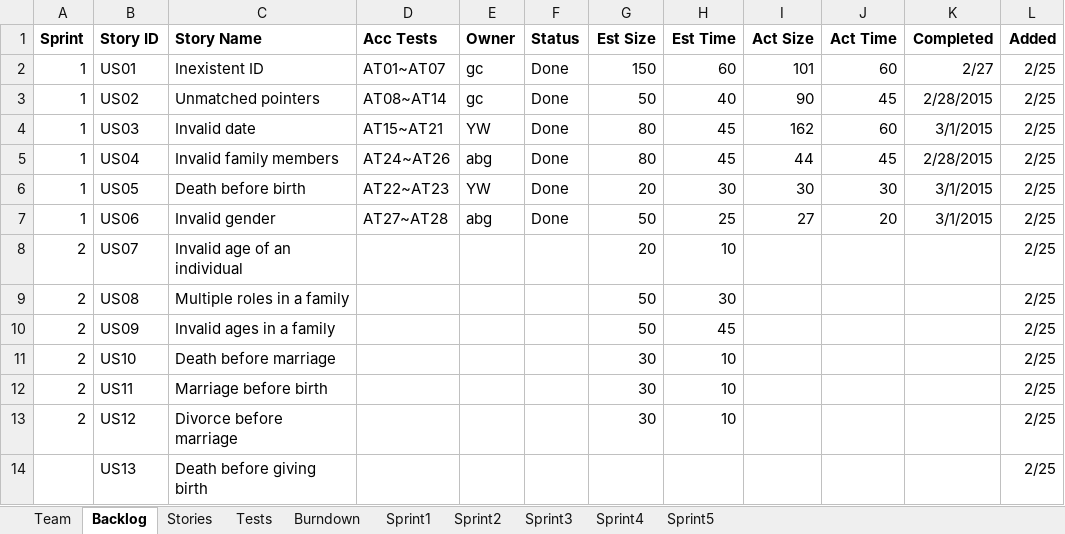
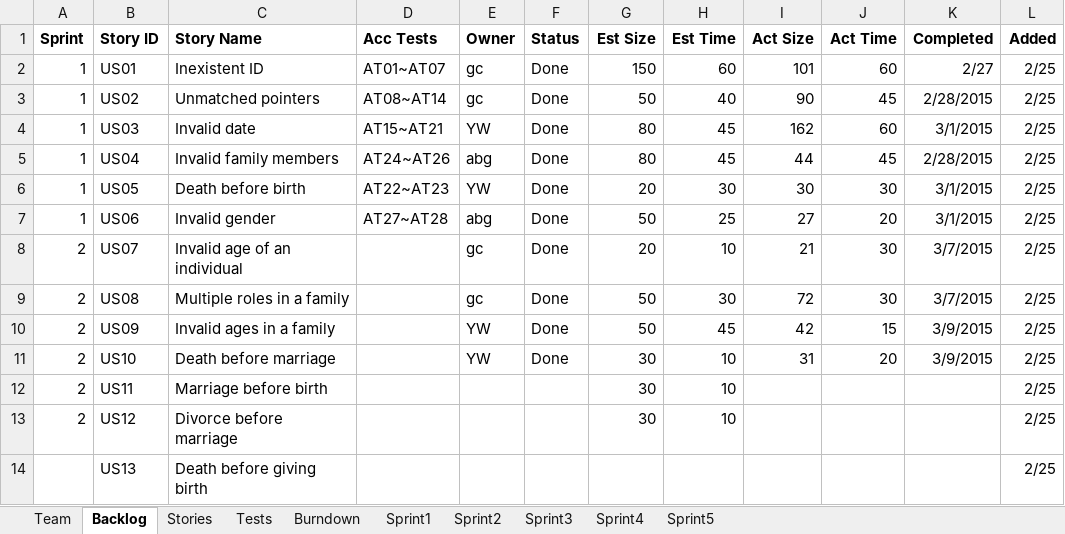
Before and after one commit to LSYanJun/SSW555tm052015s, an Excel workbook: Team05Report.xlsx, sheet Backlog, drawn as a sheet; only a part is shown; values as stored, in another font and other column widths than the file's, no borders; the diff names each change by its address in the sheet, - before the commit and + after, or states it on an @@ line.

```diff
--- a/Team05Report.xlsx (sheet Backlog)
+++ b/Team05Report.xlsx (sheet Backlog)
-E8:E9 (Owner): (empty)
+E8:E9 (Owner): gc
-F8:F11 (Status): (empty)
+F8:F11 (Status): Done
-I8 (Act Size): (empty)
+I8 (Act Size): 21
-J8:J9 (Act Time): (empty)
+J8:J9 (Act Time): 30
-K8:K9 (Completed): (empty)
+K8:K9 (Completed): 3/7/2015
-I9 (Act Size): (empty)
+I9 (Act Size): 72
-E10:E11 (Owner): (empty)
+E10:E11 (Owner): YW
-I10 (Act Size): (empty)
+I10 (Act Size): 42
-J10 (Act Time): (empty)
+J10 (Act Time): 15
-K10:K11 (Completed): (empty)
+K10:K11 (Completed): 3/9/2015
-I11 (Act Size): (empty)
+I11 (Act Size): 31
-J11 (Act Time): (empty)
+J11 (Act Time): 20
```
Also changed, not shown: sheet Sprint2, sheet Sprint3, sheet Stories, sheet Tests, charts or pictures, 14 other files.
